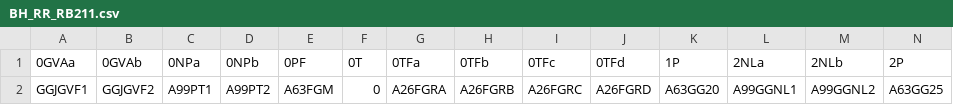
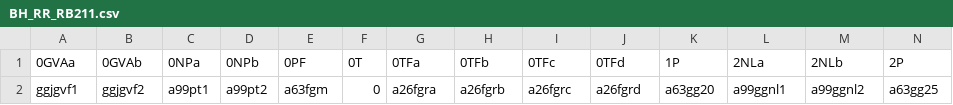
Before and after one commit to lopuny/NameModifier, a CSV file: Config/BH_RR_RB211.csv, drawn as a sheet; only a part is shown; removed rows and columns are numbered as before the commit, all else as after; rows hold the shown columns only; the diff names each change by its address in the sheet, - before the commit and + after, or states it on an @@ line.

```diff
--- a/Config/BH_RR_RB211.csv
+++ b/Config/BH_RR_RB211.csv
-row 2: GGJGVF1 | GGJGVF2 | A99PT1 | A99PT2 | A63FGM | 0 | A26FGRA | A26FGRB | A26FGRC | A26FGRD | A63GG20 | A99GGNL1 | A99GGNL2 | A63GG25
+row 2: ggjgvf1 | ggjgvf2 | a99pt1 | a99pt2 | a63fgm | 0 | a26fgra | a26fgrb | a26fgrc | a26fgrd | a63gg20 | a99ggnl1 | a99ggnl2 | a63gg25
```
Also changed, not shown: 4 other files.
